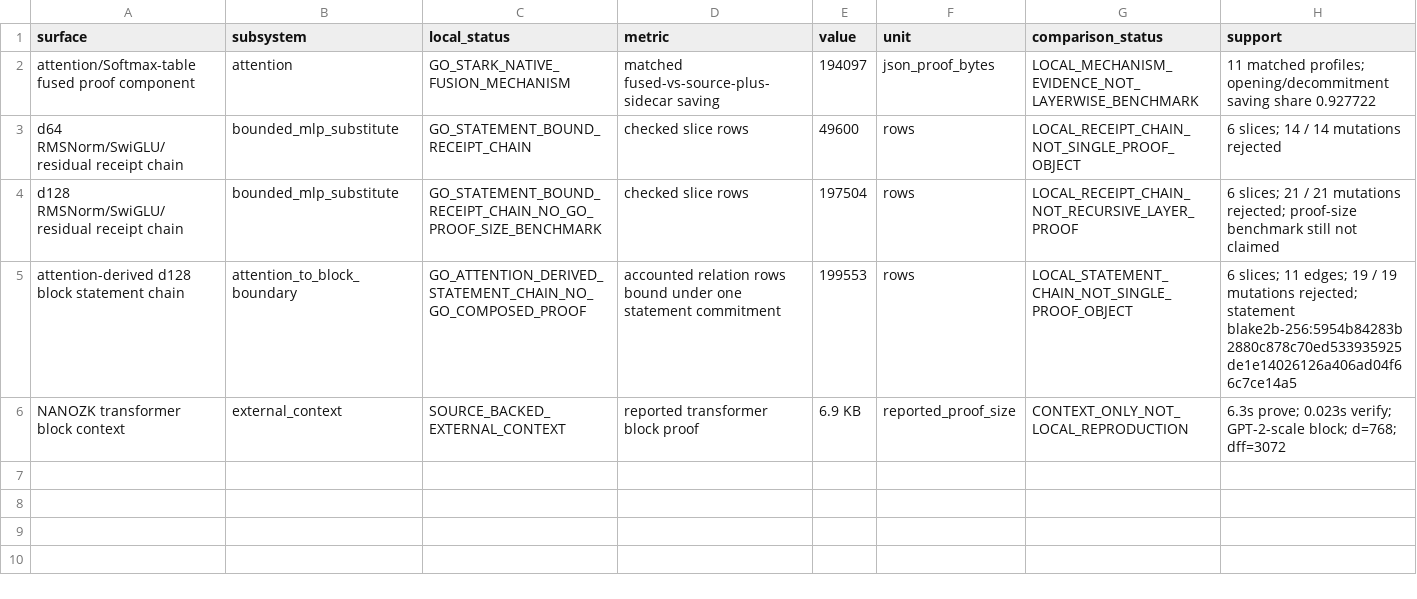
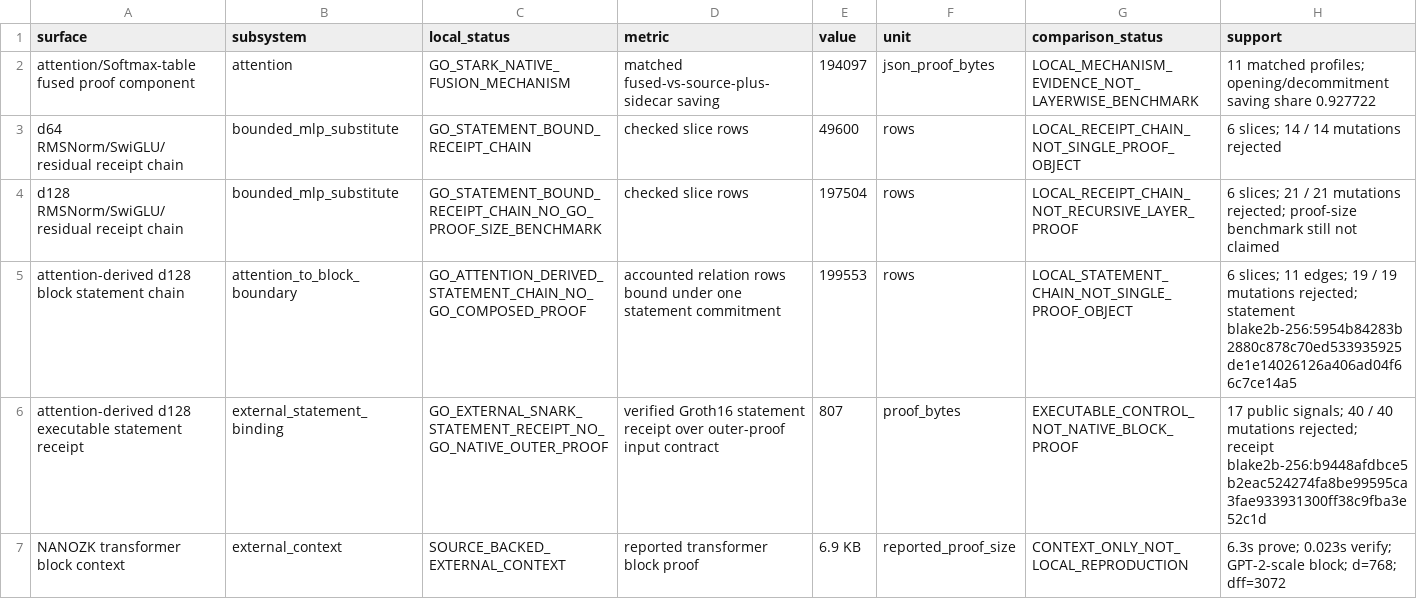
Before and after one commit to omarespejel/llm-provable-computer, a TSV file: docs/engineering/evidence/zkai-one-transformer-block-surface-2026-05.tsv, drawn as a sheet; the diff names each change by its address in the sheet, - before the commit and + after, or states it on an @@ line.

Commit message:
Add executable receipt to one-block scorecard

```diff
--- a/docs/engineering/evidence/zkai-one-transformer-block-surface-2026-05.tsv
+++ b/docs/engineering/evidence/zkai-one-transformer-block-surface-2026-05.tsv
+row 6: attention-derived d128 executable statement receipt | external_statement_binding | GO_EXTERNAL_SNARK_STATEMENT_RECEIPT_NO_GO_NATIVE_OUTER_PROOF | verified Groth16 statement receipt over outer-proof input contract | 807 | proof_bytes | EXECUTABLE_CONTROL_NOT_NATIVE_BLOCK_PROOF | 17 public signals; 40 / 40 mutations rejected; receipt blake2b-256:b9448afdbce5b2eac524274fa8be99595ca3fae933931300ff38c9fba3e52c1d
```
Also changed, not shown: 6 other files.
